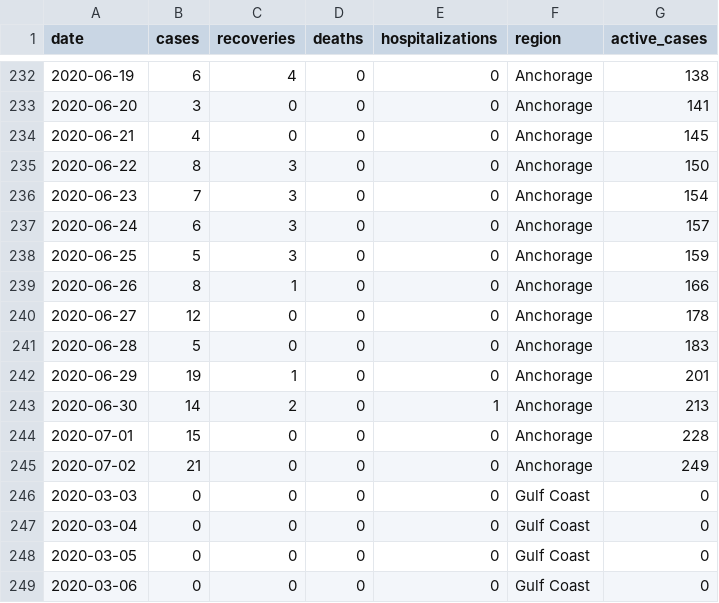
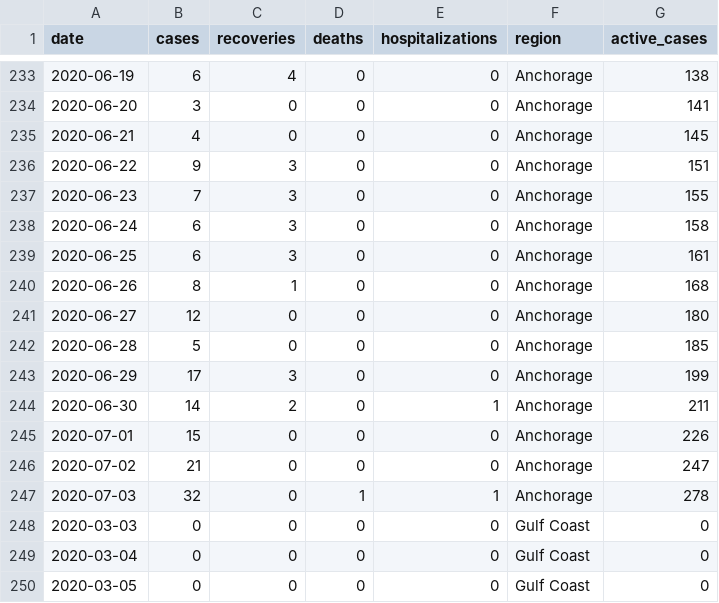
Before and after one commit to crockettcobb/akcoviddata, a CSV file: data/parsed/cases.csv, drawn as a sheet; only a part is shown, gaps mark what is left out; the shorter side is filled out with more unchanged rows; the diff covers the shown part only.

```diff
--- a/data/parsed/cases.csv
+++ b/data/parsed/cases.csv
@@ -234,13 +235,14 @@ date,cases,recoveries,deaths,hospitalizations,region,active_cases
 2020-06-21,4,0,0,0,Anchorage,145
-2020-06-22,8,3,0,0,Anchorage,150
-2020-06-23,7,3,0,0,Anchorage,154
-2020-06-24,6,3,0,0,Anchorage,157
-2020-06-25,5,3,0,0,Anchorage,159
-2020-06-26,8,1,0,0,Anchorage,166
-2020-06-27,12,0,0,0,Anchorage,178
-2020-06-28,5,0,0,0,Anchorage,183
-2020-06-29,19,1,0,0,Anchorage,201
-2020-06-30,14,2,0,1,Anchorage,213
-2020-07-01,15,0,0,0,Anchorage,228
-2020-07-02,21,0,0,0,Anchorage,249
+2020-06-22,9,3,0,0,Anchorage,151
+2020-06-23,7,3,0,0,Anchorage,155
+2020-06-24,6,3,0,0,Anchorage,158
+2020-06-25,6,3,0,0,Anchorage,161
+2020-06-26,8,1,0,0,Anchorage,168
+2020-06-27,12,0,0,0,Anchorage,180
+2020-06-28,5,0,0,0,Anchorage,185
+2020-06-29,17,3,0,0,Anchorage,199
+2020-06-30,14,2,0,1,Anchorage,211
+2020-07-01,15,0,0,0,Anchorage,226
+2020-07-02,21,0,0,0,Anchorage,247
+2020-07-03,32,0,1,1,Anchorage,278
 2020-03-03,0,0,0,0,Gulf Coast,0
```
Also changed, not shown: 7 added rows and 44 edited cells elsewhere in this file, data/raw/cases.csv, data/raw/tests.csv, 1 other file.
